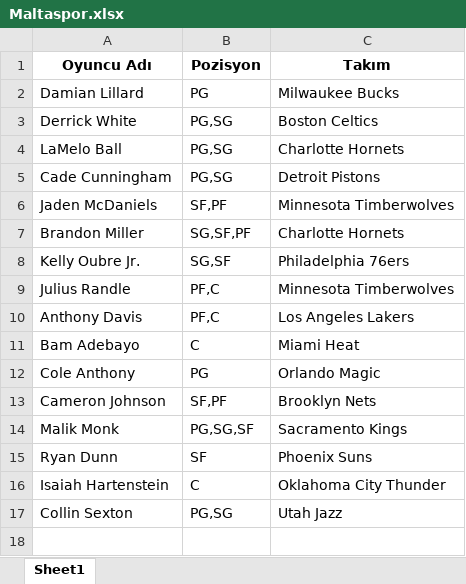
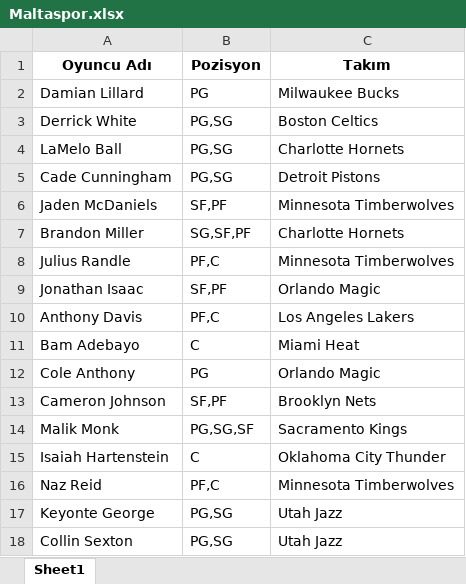
Before and after one commit to ikucukkaya/TradeMachine, an Excel workbook: yahoo/Maltaspor.xlsx, sheet Sheet1, drawn as a sheet; values as stored, in another font and other column widths than the file's, no borders; removed rows and columns are numbered as before the commit, all else as after; the diff names each change by its address in the sheet, - before the commit and + after, or states it on an @@ line.

```diff
--- a/yahoo/Maltaspor.xlsx (sheet Sheet1)
+++ b/yahoo/Maltaspor.xlsx (sheet Sheet1)
-row 8: Kelly Oubre Jr. | SG,SF | Philadelphia 76ers
+row 9: Jonathan Isaac | SF,PF | Orlando Magic
-row 15: Ryan Dunn | SF | Phoenix Suns
+row 16: Naz Reid | PF,C | Minnesota Timberwolves
+row 17: Keyonte George | PG,SG | Utah Jazz
```
Also changed, not shown: yahoo/LOS Galacticos.xlsx, yahoo/NSY.xlsx, 5 other files.
